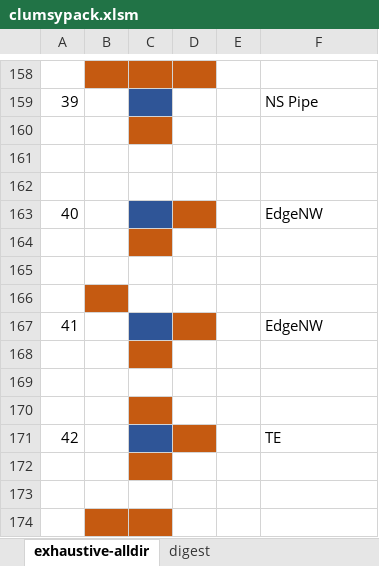
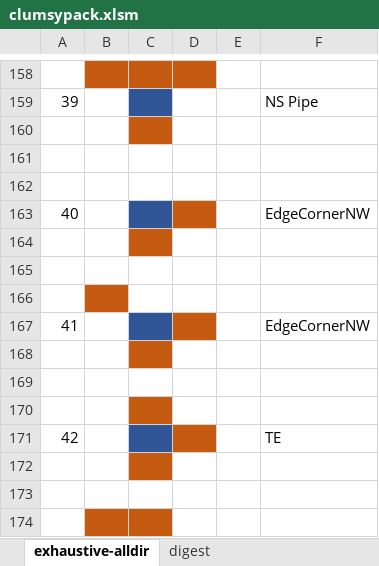
Before and after one commit to dlatikaynen/blooDot, an Excel workbook: Game/clumsypack.xlsm, sheet exhaustive-alldir, drawn as a sheet; only a part is shown, gaps mark what is left out; values as stored, in another font and other column widths than the file's, no borders; the diff names each change by its address in the sheet, - before the commit and + after, or states it on an @@ line.

```diff
--- a/Game/clumsypack.xlsm (sheet exhaustive-alldir)
+++ b/Game/clumsypack.xlsm (sheet exhaustive-alldir)
-F163: EdgeNW
+F163: EdgeCornerNW
-F167: EdgeNW
+F167: EdgeCornerNW
```
Also changed, not shown: 7 other files.
